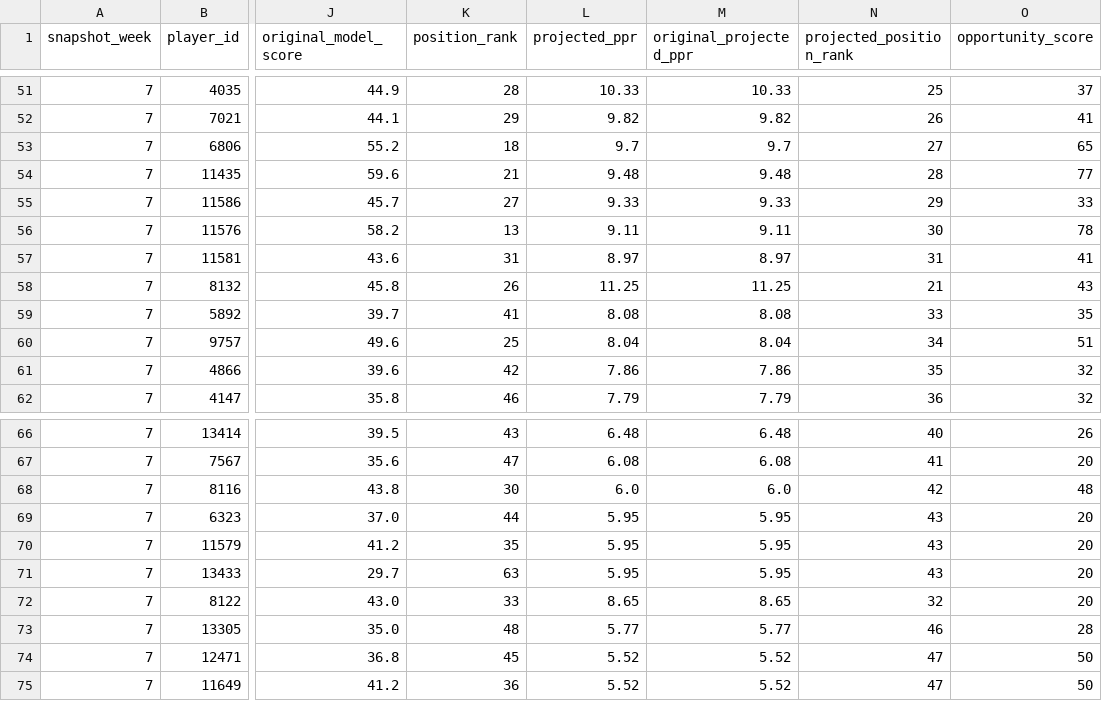
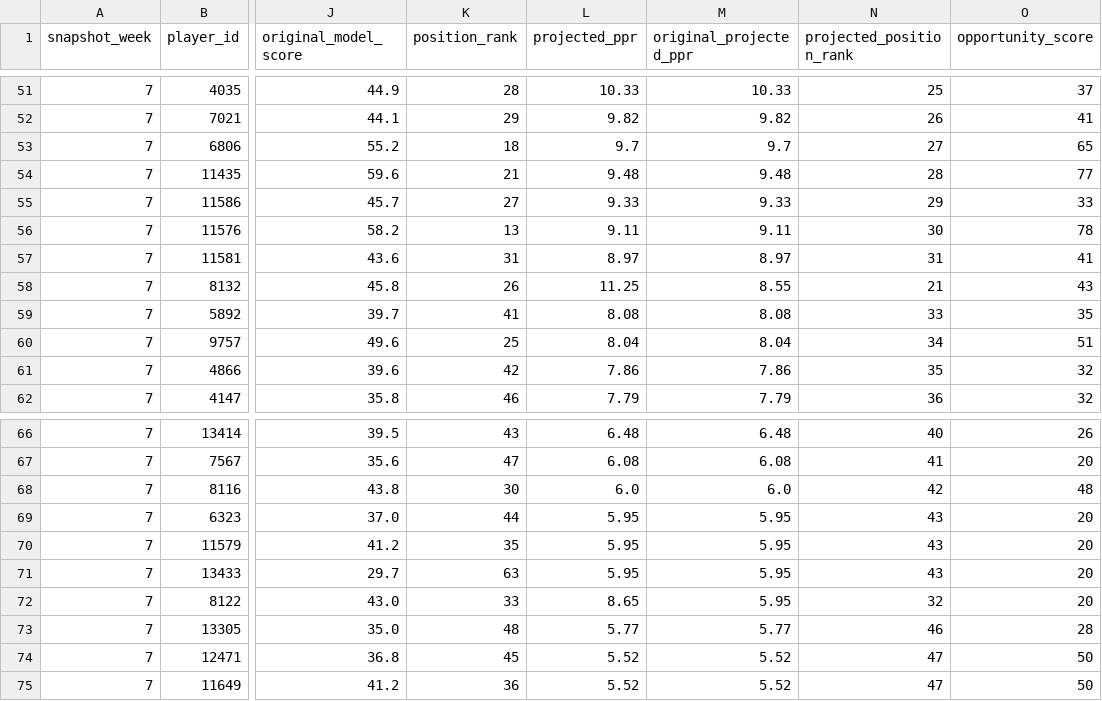
Before and after one commit to egarza2424/Data-Daddy, a CSV file: projection-model/2026-week7-ppr-projections.csv, drawn as a sheet; only a part is shown, gaps mark what is left out; the diff names each change by its address in the sheet, - before the commit and + after, or states it on an @@ line.

```diff
--- a/projection-model/2026-week7-ppr-projections.csv
+++ b/projection-model/2026-week7-ppr-projections.csv
-M58 (original_projected_ppr): 11.25
+M58 (original_projected_ppr): 8.55
-M72 (original_projected_ppr): 8.65
+M72 (original_projected_ppr): 5.95
```
Also changed, not shown: projection-model/validation/2024-rb-absence-retention-backtest.csv, projection-model/validation/2025-rb-absence-retention-backtest.csv.
